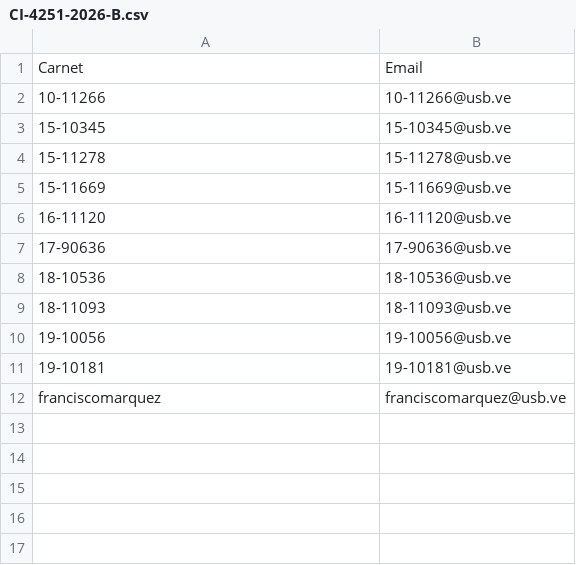
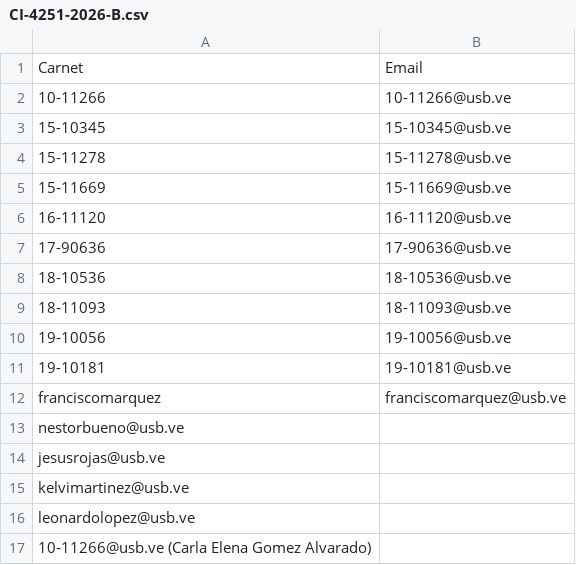
Before and after one commit to ANGRODHER/CI-4251-2026-B, a CSV file: Students/CI-4251-2026-B.csv, drawn as a sheet.

```diff
--- a/Students/CI-4251-2026-B.csv
+++ b/Students/CI-4251-2026-B.csv
@@ -12 +12,6 @@
 franciscomarquez,franciscomarquez@usb.ve
+nestorbueno@usb.ve,
+jesusrojas@usb.ve,
+kelvimartinez@usb.ve,
+leonardolopez@usb.ve,
+10-11266@usb.ve (Carla Elena Gomez Alvarado),
```
Also changed, not shown: 1 other file.
